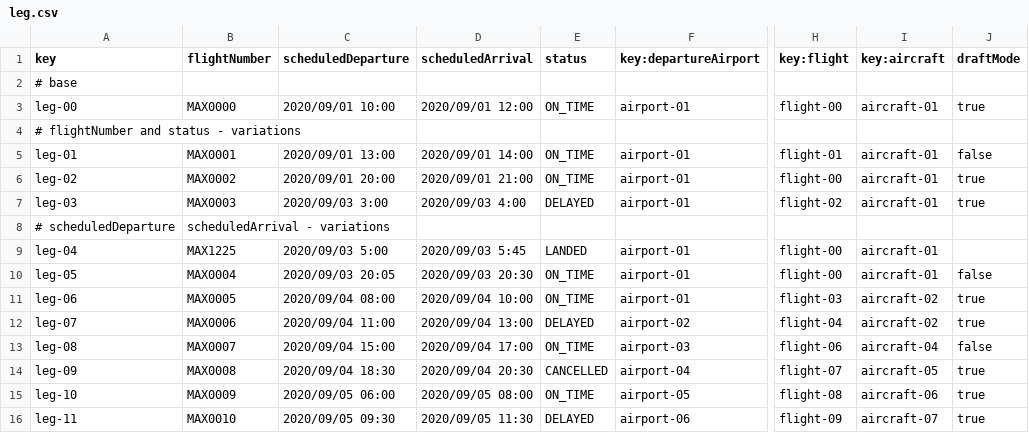
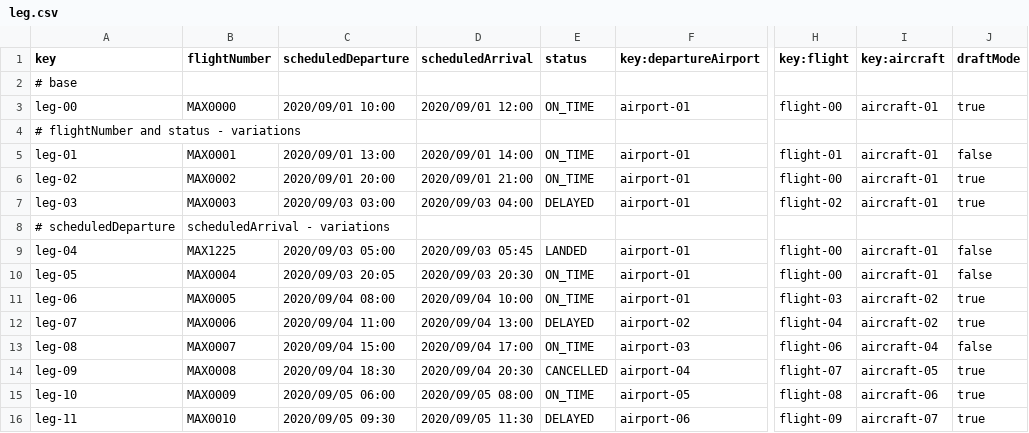
Before and after one commit to Cristinafernandezchica/Acme-ANS, a CSV file: src/main/resources/WEB-INF/data/sample/leg.csv, drawn as a sheet; only a part is shown, gaps mark what is left out; the diff names each change by its address in the sheet, - before the commit and + after, or states it on an @@ line.

```diff
--- a/src/main/resources/WEB-INF/data/sample/leg.csv
+++ b/src/main/resources/WEB-INF/data/sample/leg.csv
-C7 (scheduledDeparture): 2020/09/03 3:00
+C7 (scheduledDeparture): 2020/09/03 03:00
-D7 (scheduledArrival): 2020/09/03 4:00
+D7 (scheduledArrival): 2020/09/03 04:00
-C9 (scheduledDeparture): 2020/09/03 5:00
+C9 (scheduledDeparture): 2020/09/03 05:00
-D9 (scheduledArrival): 2020/09/03 5:45
+D9 (scheduledArrival): 2020/09/03 05:45
-J9 (draftMode): (empty)
+J9 (draftMode): false
```
Also changed, not shown: 2 other files.
